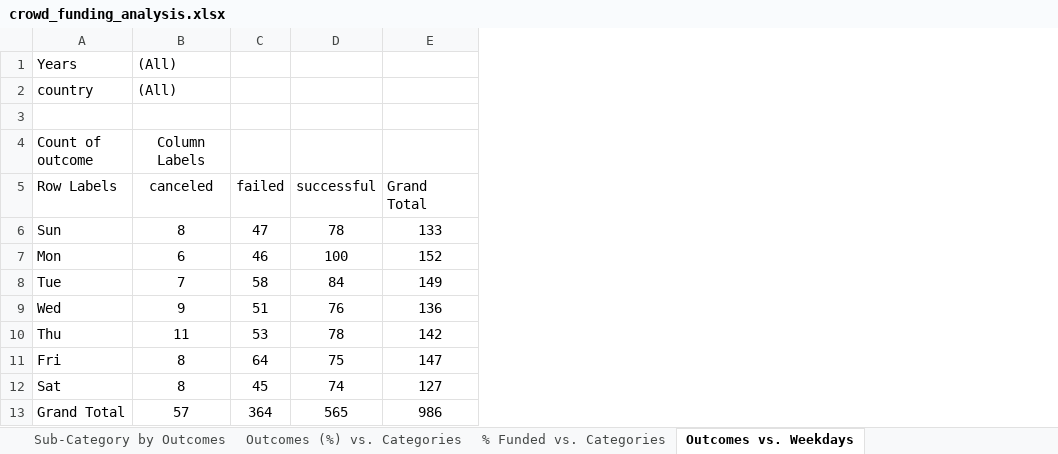
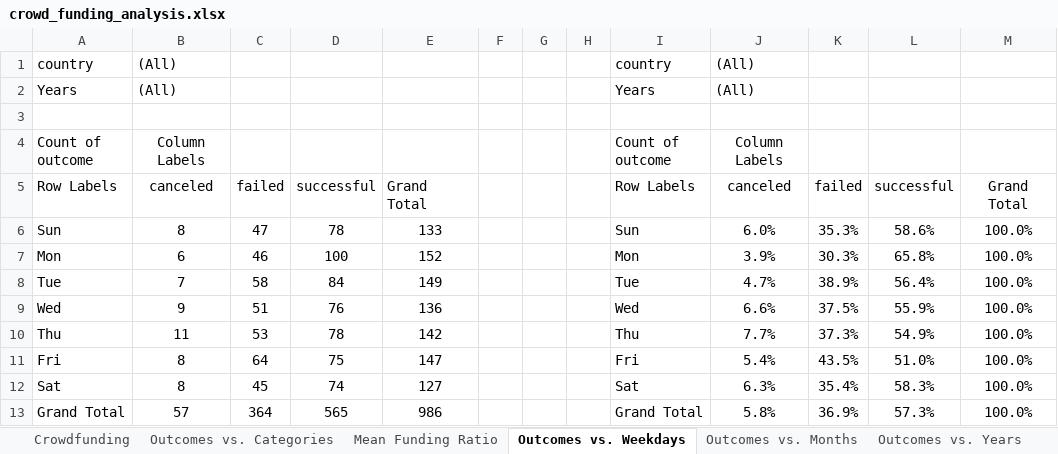
Before and after one commit to njgeorge000158/Crowdfunding-Goal-Analysis-in-Excel, an Excel workbook: crowd_funding_analysis.xlsx, sheet Outcomes vs. Weekdays, drawn as a sheet; values as stored, in another font and other column widths than the file's, no borders; charts and pictures not drawn; addresses are those after the commit; the diff names each change by its address in the sheet, - before the commit and + after, or states it on an @@ line.

```diff
--- a/crowd_funding_analysis.xlsx (sheet Outcomes vs. Weekdays)
+++ b/crowd_funding_analysis.xlsx (sheet Outcomes vs. Weekdays)
-sheet tab: Sub-Category by Outcomes
-sheet tab: Outcomes (%) vs. Categories
-sheet tab: % Funded vs. Categories
+sheet tab: Outcomes vs. Categories
+sheet tab: Mean Funding Ratio
+column F, empty
+column G, empty
+column H, empty
+column I, rows 2-13: Years |  | Count of outcome | Row Labels | Sun | Mon | Tue | Wed | Thu | Fri | Sat | Grand Total
+column J, rows 2-13: (All) |  | Column Labels | canceled | 6.0% | 3.9% | 4.7% | 6.6% | 7.7% | 5.4% | 6.3% | 5.8%
+column K, rows 5-13: failed | 35.3% | 30.3% | 38.9% | 37.5% | 37.3% | 43.5% | 35.4% | 36.9%
+column L, rows 5-13: successful | 58.6% | 65.8% | 56.4% | 55.9% | 54.9% | 51.0% | 58.3% | 57.3%
+column M, rows 5-13: Grand Total | 100.0% | 100.0% | 100.0% | 100.0% | 100.0% | 100.0% | 100.0% | 100.0%
@@ row 2 moved to row 1: country @@
```
Also changed, not shown: sheet Campaign Summary, sheet Statistical Analysis (Backers), sheet Statistical Analysis (Goals), sheet Statistical Analysis (Pledges), sheet Statistical Analysis (Duration), sheet Outcomes vs. Months, 7 more sheets, other sheet tabs, formulas that keep their value, charts or pictures, 40 other files.
